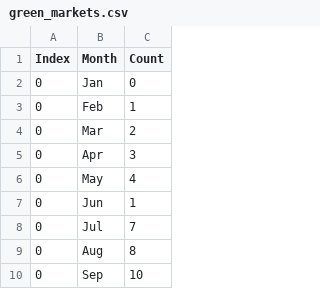
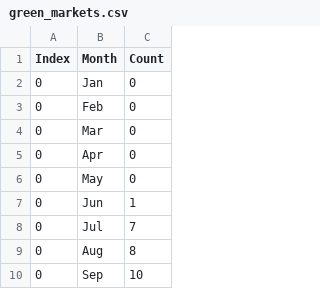
Before and after one commit to Rubberduck93/Rubberduck93, a CSV file: green_markets.csv, drawn as a sheet; only a part is shown.

Commit message:
Update green_markets.csv

```diff
--- a/green_markets.csv
+++ b/green_markets.csv
@@ -2,6 +2,6 @@ Index,Month,Count
 0,Jan,0
-0,Feb,1
-0,Mar,2
-0,Apr,3
-0,May,4
+0,Feb,0
+0,Mar,0
+0,Apr,0
+0,May,0
 0,Jun,1
```
